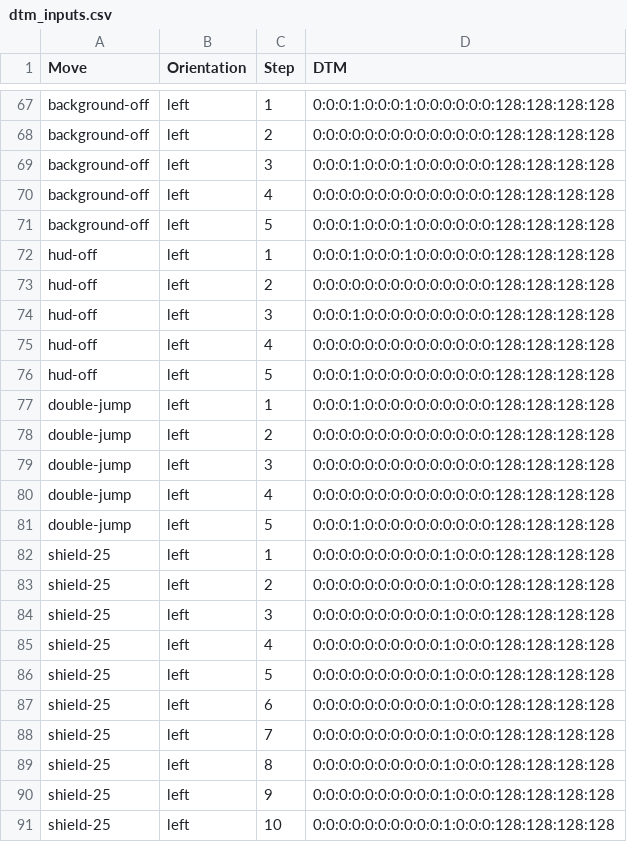
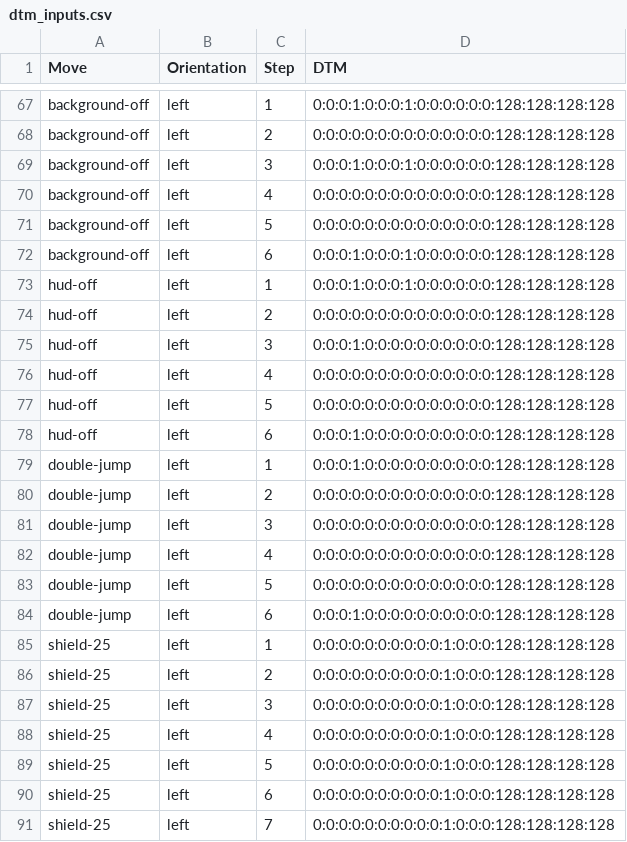
Before and after one commit to tmurph/datasci-smash, a CSV file: scripts/compile_moves/dtm_inputs.csv, drawn as a sheet; only a part is shown, gaps mark what is left out; the shorter side is filled out with more unchanged rows; the diff covers the shown part only.

Commit message:
give double jump / hud off / background off an extra input
seems five inputs was too little for jigglypuff.  cool.

```diff
--- a/scripts/compile_moves/dtm_inputs.csv
+++ b/scripts/compile_moves/dtm_inputs.csv
@@ -70,3 +70,4 @@ background-off,left,3,0:0:0:1:0:0:0:1:0:0:0:0:0:0:128:128:128:128
 background-off,left,4,0:0:0:0:0:0:0:0:0:0:0:0:0:0:128:128:128:128
-background-off,left,5,0:0:0:1:0:0:0:1:0:0:0:0:0:0:128:128:128:128
+background-off,left,5,0:0:0:0:0:0:0:0:0:0:0:0:0:0:128:128:128:128
+background-off,left,6,0:0:0:1:0:0:0:1:0:0:0:0:0:0:128:128:128:128
 hud-off,left,1,0:0:0:1:0:0:0:1:0:0:0:0:0:0:128:128:128:128
@@ -75,3 +76,4 @@ hud-off,left,3,0:0:0:1:0:0:0:0:0:0:0:0:0:0:128:128:128:128
 hud-off,left,4,0:0:0:0:0:0:0:0:0:0:0:0:0:0:128:128:128:128
-hud-off,left,5,0:0:0:1:0:0:0:0:0:0:0:0:0:0:128:128:128:128
+hud-off,left,5,0:0:0:0:0:0:0:0:0:0:0:0:0:0:128:128:128:128
+hud-off,left,6,0:0:0:1:0:0:0:0:0:0:0:0:0:0:128:128:128:128
 double-jump,left,1,0:0:0:1:0:0:0:0:0:0:0:0:0:0:128:128:128:128
@@ -80,3 +82,4 @@ double-jump,left,3,0:0:0:0:0:0:0:0:0:0:0:0:0:0:128:128:128:128
 double-jump,left,4,0:0:0:0:0:0:0:0:0:0:0:0:0:0:128:128:128:128
-double-jump,left,5,0:0:0:1:0:0:0:0:0:0:0:0:0:0:128:128:128:128
+double-jump,left,5,0:0:0:0:0:0:0:0:0:0:0:0:0:0:128:128:128:128
+double-jump,left,6,0:0:0:1:0:0:0:0:0:0:0:0:0:0:128:128:128:128
 shield-25,left,1,0:0:0:0:0:0:0:0:0:0:1:0:0:0:128:128:128:128
```
Also changed, not shown: 3 added rows and 3 edited cells elsewhere in this file, scripts/compile_moves/dtm_inputs_no_orientation.csv.
